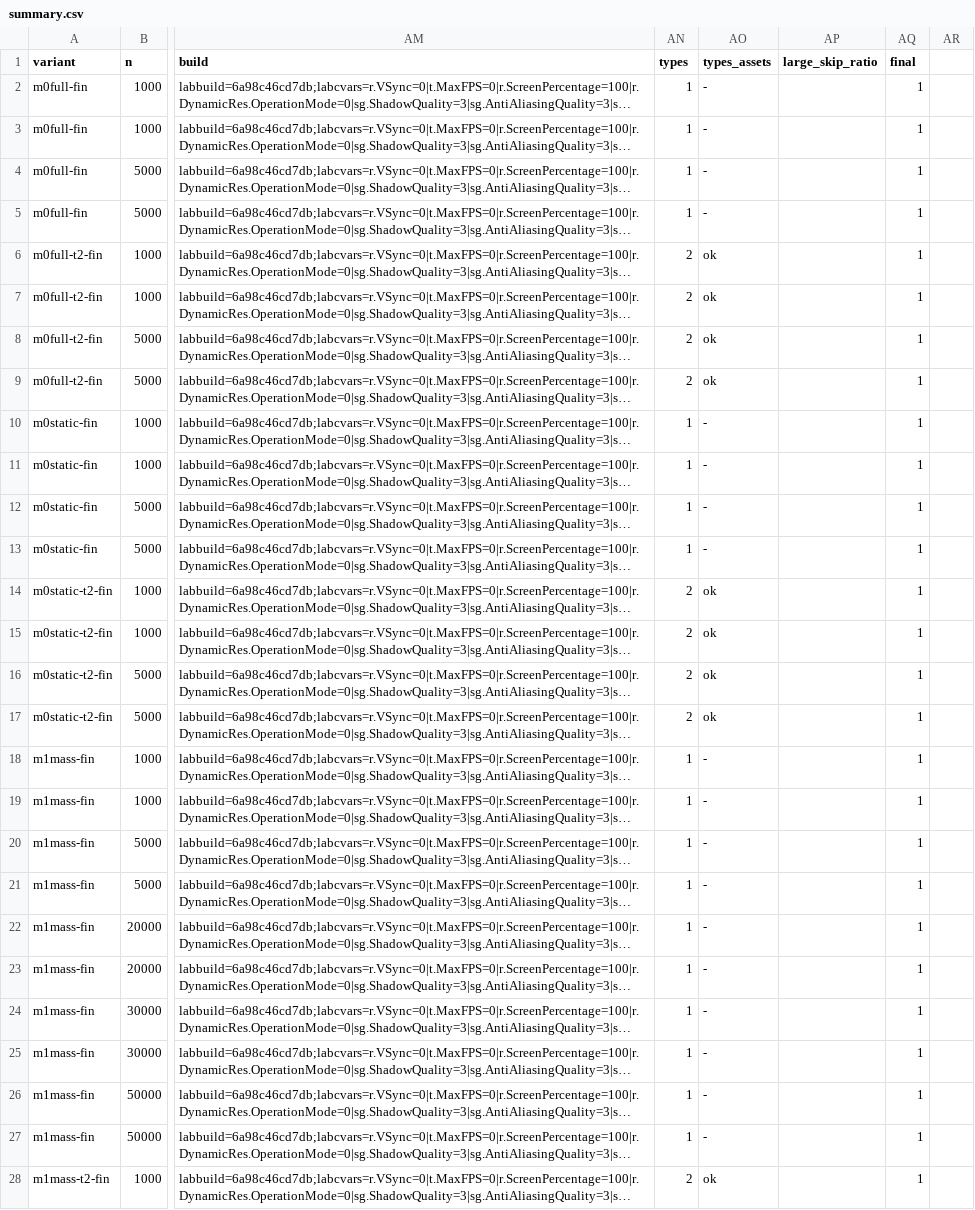
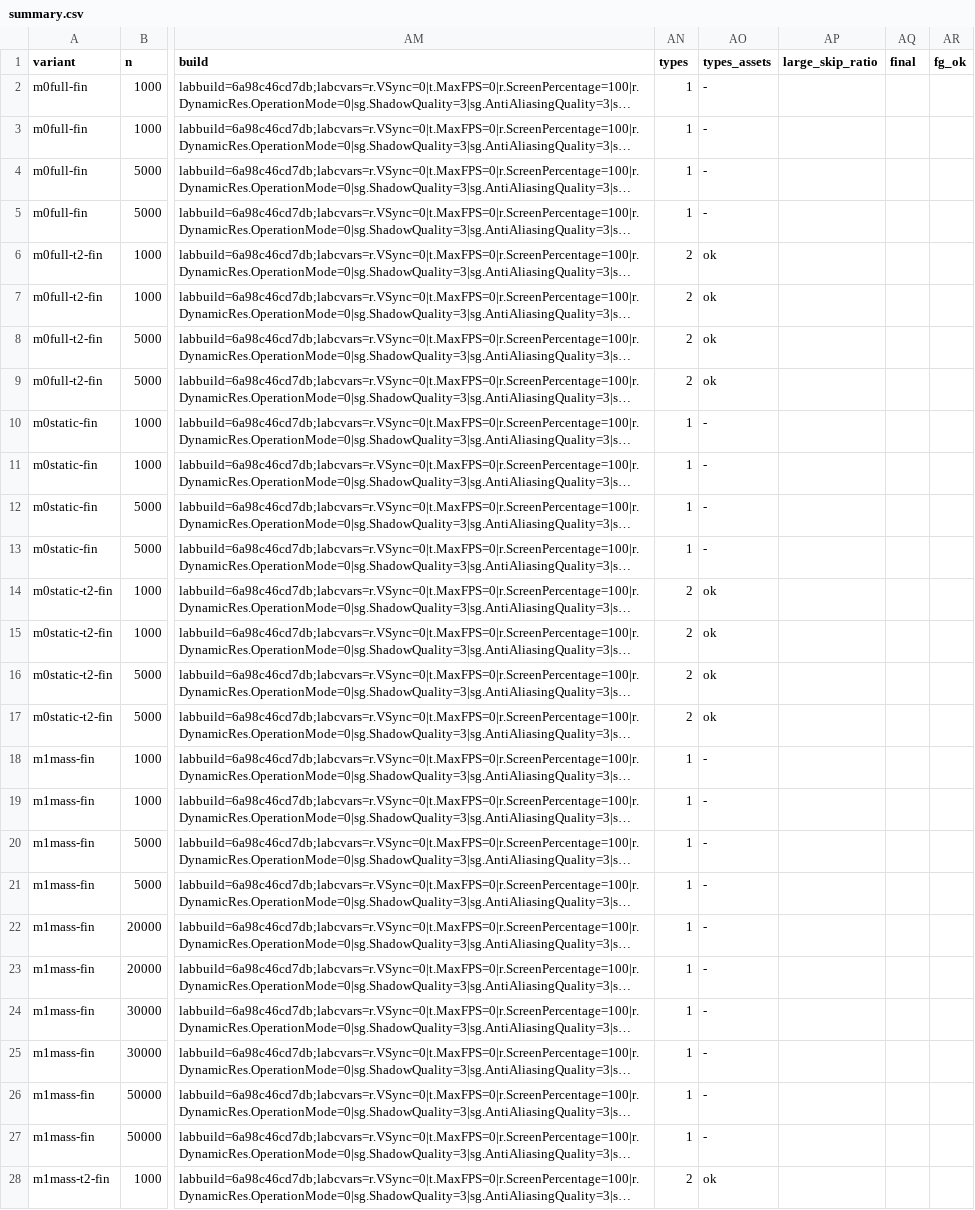
Before and after one commit to hon454/unreal-horde-optimization-lab, a CSV file: Measurements/M3b/summary.csv, drawn as a sheet; only a part is shown, gaps mark what is left out; long unchanged cells end in …; the diff covers the shown part only; the diff names each change by its address in the sheet, - before the commit and + after, or states it on an @@ line.

```diff
--- a/Measurements/M3b/summary.csv
+++ b/Measurements/M3b/summary.csv
-AR1: (empty)
+AR1: fg_ok
-AQ2:AQ28 (final): 1
+AQ2:AQ28 (final): (empty)
```
Also changed, not shown: 70 edited cells elsewhere in this file, Measurements/M3b/runs.csv, 5 other files.
